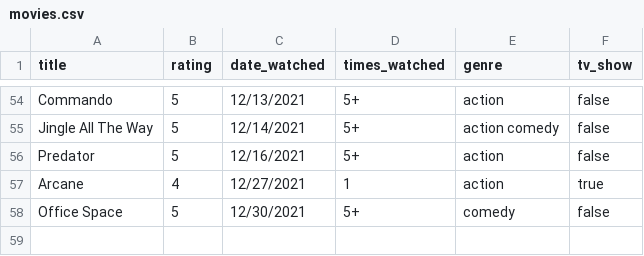
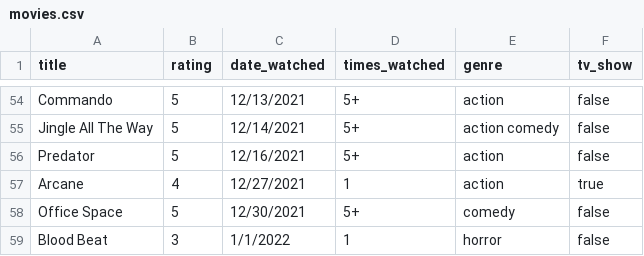
Before and after one commit to ColbPeyton/movie_db, a CSV file: lib/csvs/movies.csv, drawn as a sheet; only a part is shown, gaps mark what is left out.

Commit message:
add new data point to csv

```diff
--- a/lib/csvs/movies.csv
+++ b/lib/csvs/movies.csv
@@ -58 +58,2 @@ Arcane,4,"12/27/2021","1","action",true
 Office Space,5,"12/30/2021","5+","comedy",false
+Blood Beat,3,"1/1/2022","1","horror",false
```
